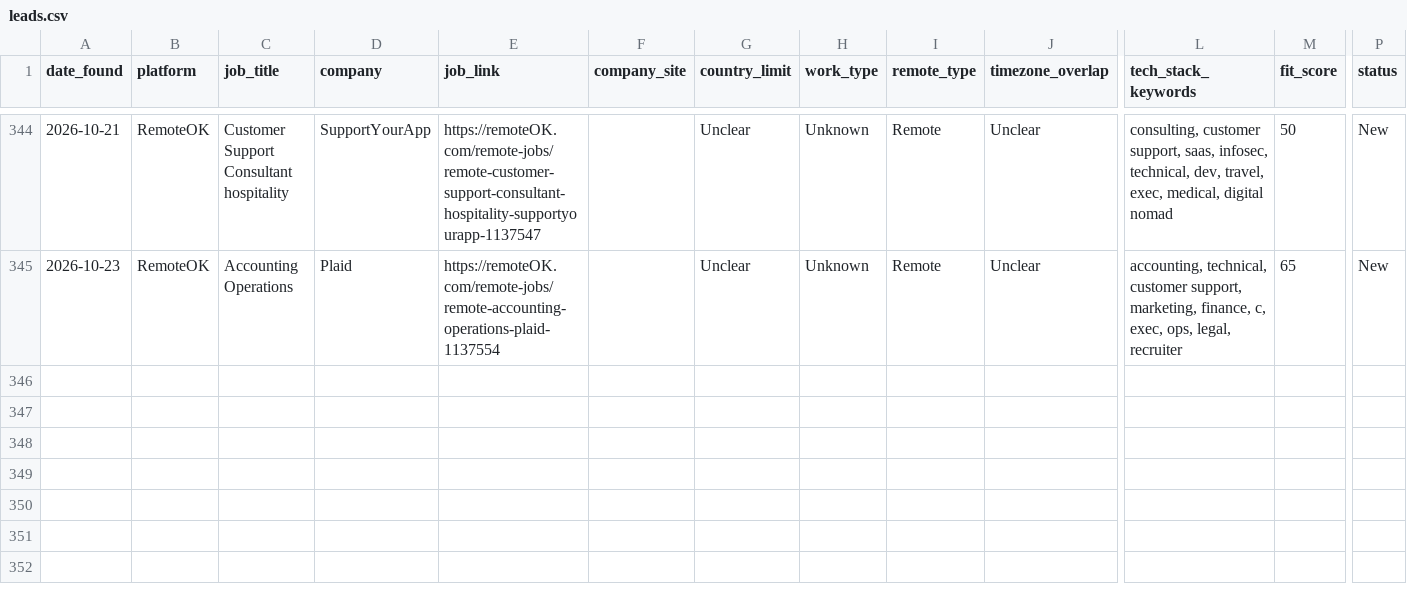
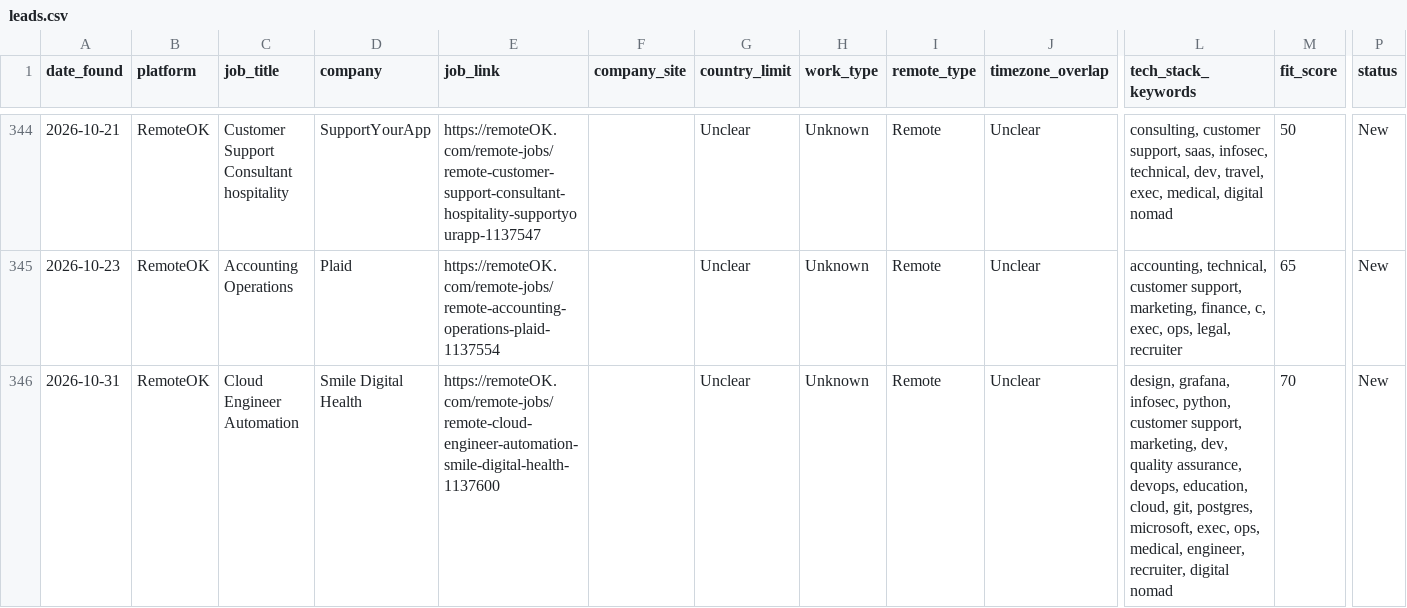
Before and after one commit to Aresss615/job_bot, a CSV file: data/leads.csv, drawn as a sheet; only a part is shown, gaps mark what is left out; rows hold the shown columns only; the diff names each change by its address in the sheet, - before the commit and + after, or states it on an @@ line.

```diff
--- a/data/leads.csv
+++ b/data/leads.csv
+row 346: 2026-10-31 | RemoteOK | Cloud Engineer Automation | Smile Digital Health | https://remoteOK.com/remote-jobs/remote-cloud-engineer-automation-smile-digital-health-1137600 |  | Unclear | Unknown | Remote | Unclear | design, grafana, infosec, python, customer support, marketing, dev, quality assurance, devops, education, cloud, git, postgres, microsoft, exec, ops, medical, engineer, recruiter, digital nomad | 70 | New
```
